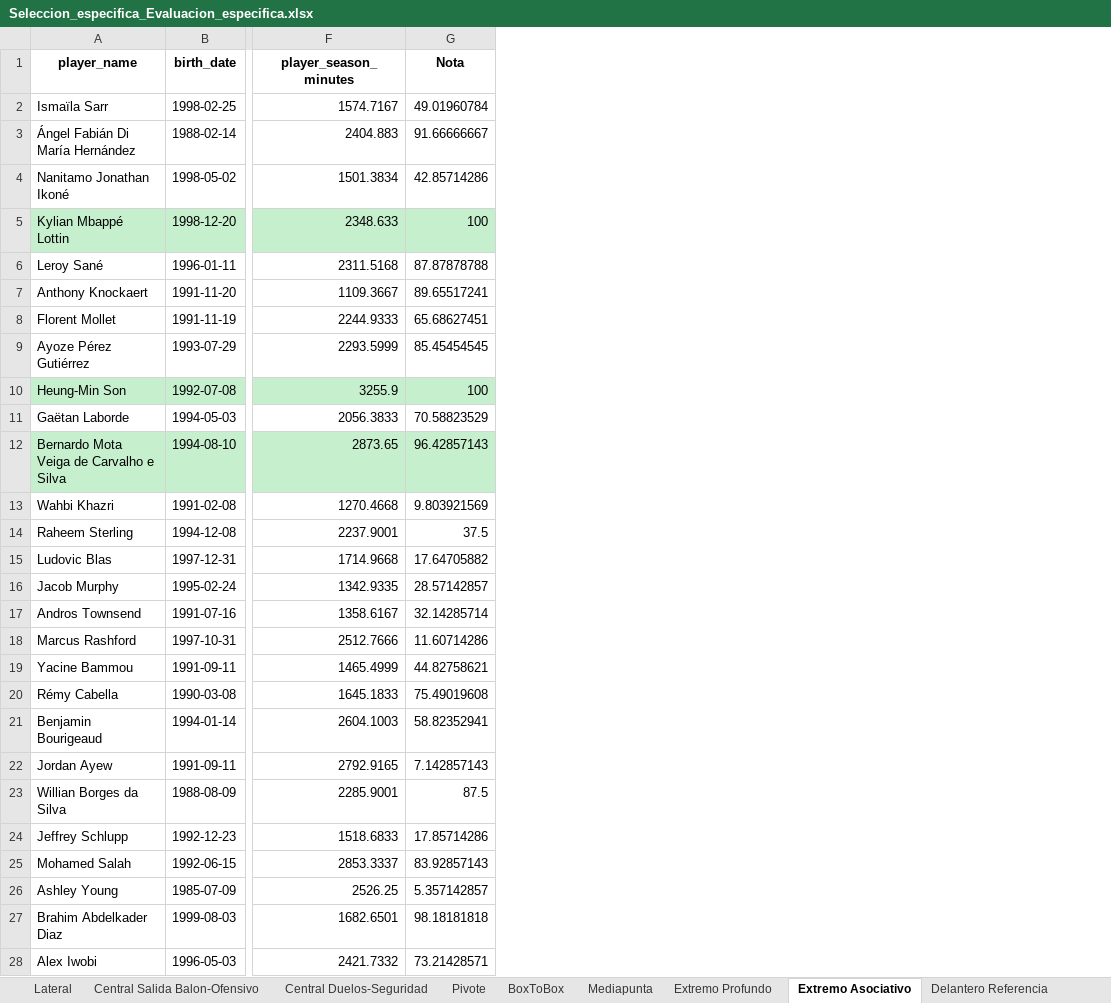
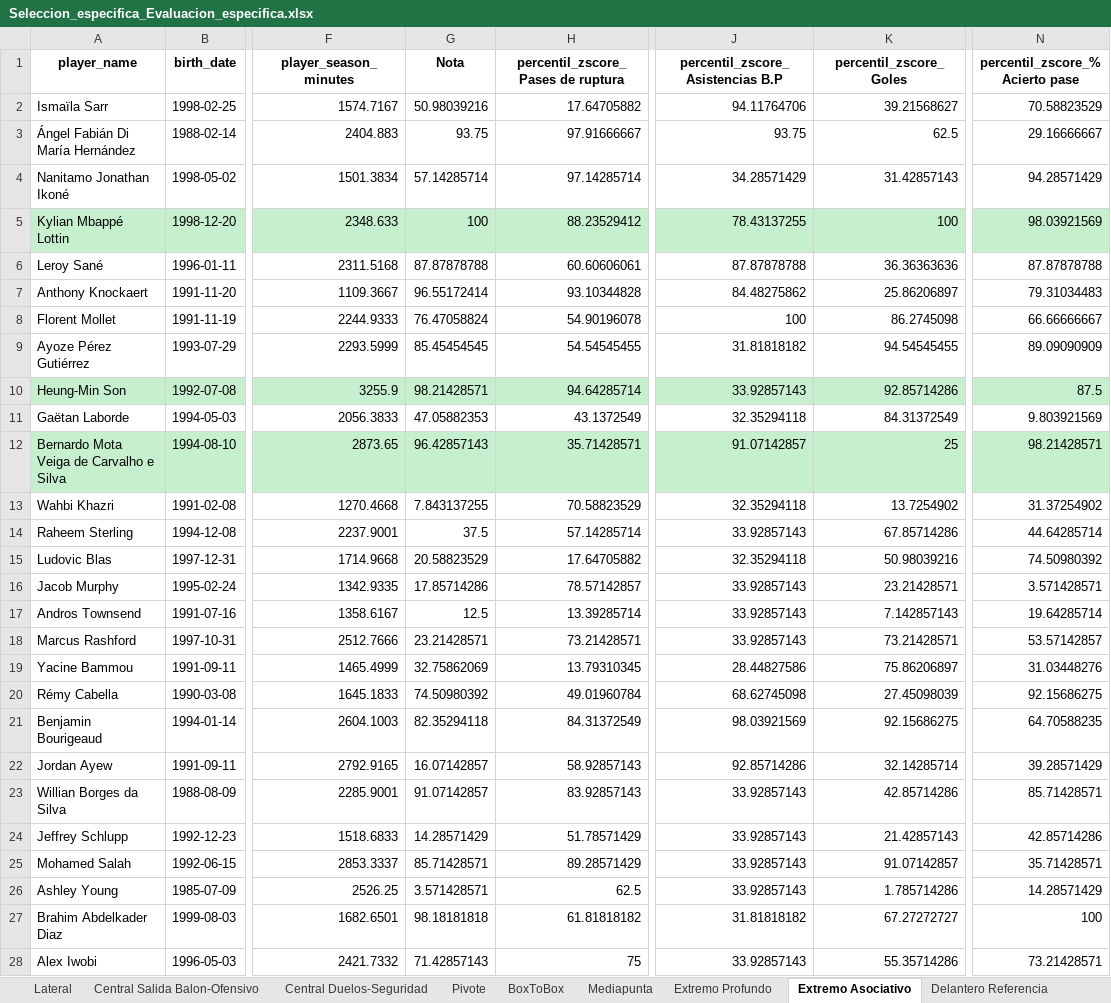
Before and after one commit to manuelvidalsuarez/scout-streamlit, an Excel workbook: Seleccion_especifica_Evaluacion_especifica.xlsx, sheet Extremo Asociativo, drawn as a sheet; only a part is shown, gaps mark what is left out; values as stored, in another font and other column widths than the file's, no borders; the diff covers the shown part only; the diff names each change by its address in the sheet, - before the commit and + after, or states it on an @@ line.

```diff
--- a/Seleccion_especifica_Evaluacion_especifica.xlsx (sheet Extremo Asociativo)
+++ b/Seleccion_especifica_Evaluacion_especifica.xlsx (sheet Extremo Asociativo)
+column H, rows 1-28: percentil_zscore_Pases de ruptura | 17.64705882 | 97.91666667 | 97.14285714 | 88.23529412 | 60.60606061 | 93.10344828 | 54.90196078 | 54.54545455 | 94.64285714 | 43.1372549 | 35.71428571 | 70.58823529 | 57.14285714 | 17.64705882 | 78.57142857 | 13.39285714 | 73.21428571 | 13.79310345 | 49.01960784 | 84.31372549 | 58.92857143 | 83.92857143 | 51.78571429 | 89.28571429 | 62.5 | 61.81818182 | 75
+column J (percentil_zscore_Asistencias B.P), rows 2-28: 94.11764706 | 93.75 | 34.28571429 | 78.43137255 | 87.87878788 | 84.48275862 | 100 | 31.81818182 | 33.92857143 | 32.35294118 | 91.07142857 | 32.35294118 | 33.92857143 | 32.35294118 | 33.92857143 | 33.92857143 | 33.92857143 | 28.44827586 | 68.62745098 | 98.03921569 | 92.85714286 | 33.92857143 | 33.92857143 | 33.92857143 | 33.92857143 | 31.81818182 | 33.92857143
+column K (percentil_zscore_Goles), rows 2-28: 39.21568627 | 62.5 | 31.42857143 | 100 | 36.36363636 | 25.86206897 | 86.2745098 | 94.54545455 | 92.85714286 | 84.31372549 | 25 | 13.7254902 | 67.85714286 | 50.98039216 | 23.21428571 | 7.142857143 | 73.21428571 | 75.86206897 | 27.45098039 | 92.15686275 | 32.14285714 | 42.85714286 | 21.42857143 | 91.07142857 | 1.785714286 | 67.27272727 | 55.35714286
+column N (percentil_zscore_% Acierto pase), rows 2-28: 70.58823529 | 29.16666667 | 94.28571429 | 98.03921569 | 87.87878788 | 79.31034483 | 66.66666667 | 89.09090909 | 87.5 | 9.803921569 | 98.21428571 | 31.37254902 | 44.64285714 | 74.50980392 | 3.571428571 | 19.64285714 | 53.57142857 | 31.03448276 | 92.15686275 | 64.70588235 | 39.28571429 | 85.71428571 | 42.85714286 | 35.71428571 | 14.28571429 | 100 | 73.21428571
-G2 (Nota): 49.01960784
+G2 (Nota): 50.98039216
-G3 (Nota): 91.66666667
+G3 (Nota): 93.75
-G4 (Nota): 42.85714286
+G4 (Nota): 57.14285714
-G7 (Nota): 89.65517241
+G7 (Nota): 96.55172414
-G8 (Nota): 65.68627451
+G8 (Nota): 76.47058824
-G10 (Nota): 100
+G10 (Nota): 98.21428571
-G11 (Nota): 70.58823529
+G11 (Nota): 47.05882353
-G13 (Nota): 9.803921569
+G13 (Nota): 7.843137255
-G15 (Nota): 17.64705882
+G15 (Nota): 20.58823529
-G16 (Nota): 28.57142857
+G16 (Nota): 17.85714286
-G17 (Nota): 32.14285714
+G17 (Nota): 12.5
-G18 (Nota): 11.60714286
+G18 (Nota): 23.21428571
-G19 (Nota): 44.82758621
+G19 (Nota): 32.75862069
-G20 (Nota): 75.49019608
+G20 (Nota): 74.50980392
-G21 (Nota): 58.82352941
+G21 (Nota): 82.35294118
-G22 (Nota): 7.142857143
+G22 (Nota): 16.07142857
-G23 (Nota): 87.5
+G23 (Nota): 91.07142857
-G24 (Nota): 17.85714286
+G24 (Nota): 14.28571429
-G25 (Nota): 83.92857143
+G25 (Nota): 85.71428571
-G26 (Nota): 5.357142857
+G26 (Nota): 3.571428571
-G28 (Nota): 73.21428571
+G28 (Nota): 71.42857143
```
Also changed, not shown: 503 edited cells elsewhere in this sheet, sheet Resumen General, sheet Delantero Asociativo, sheet Pivote, sheet Extremo Profundo, sheet Mediapunta, sheet BoxToBox, 7 other files.
